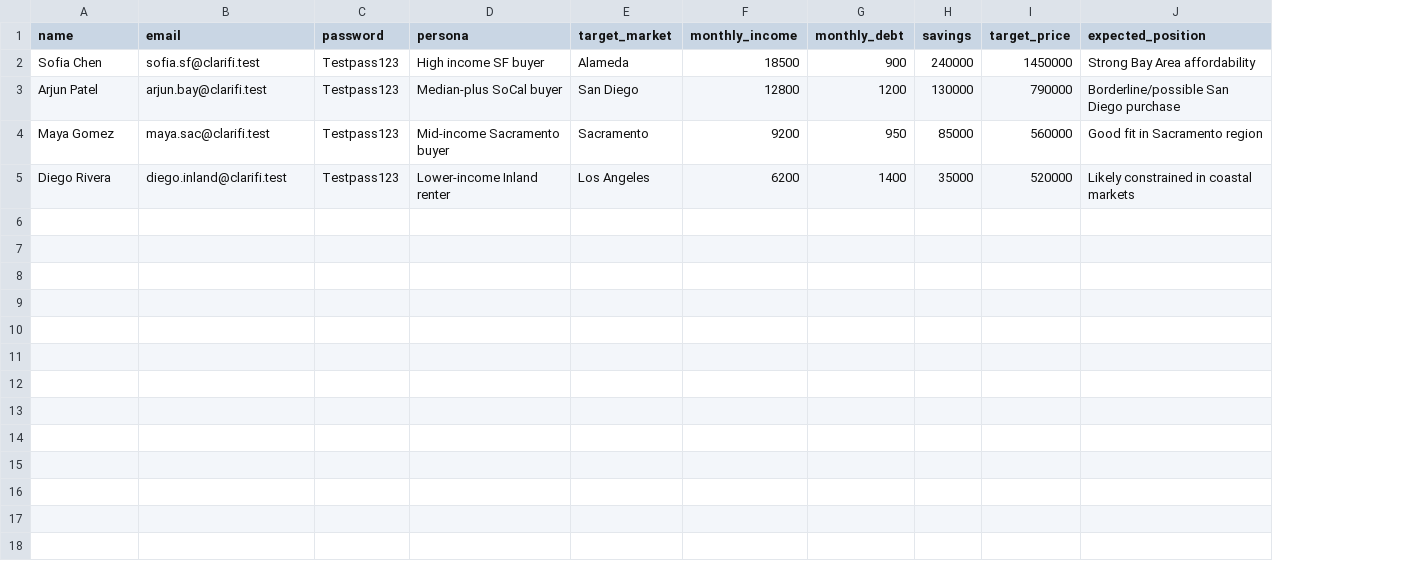
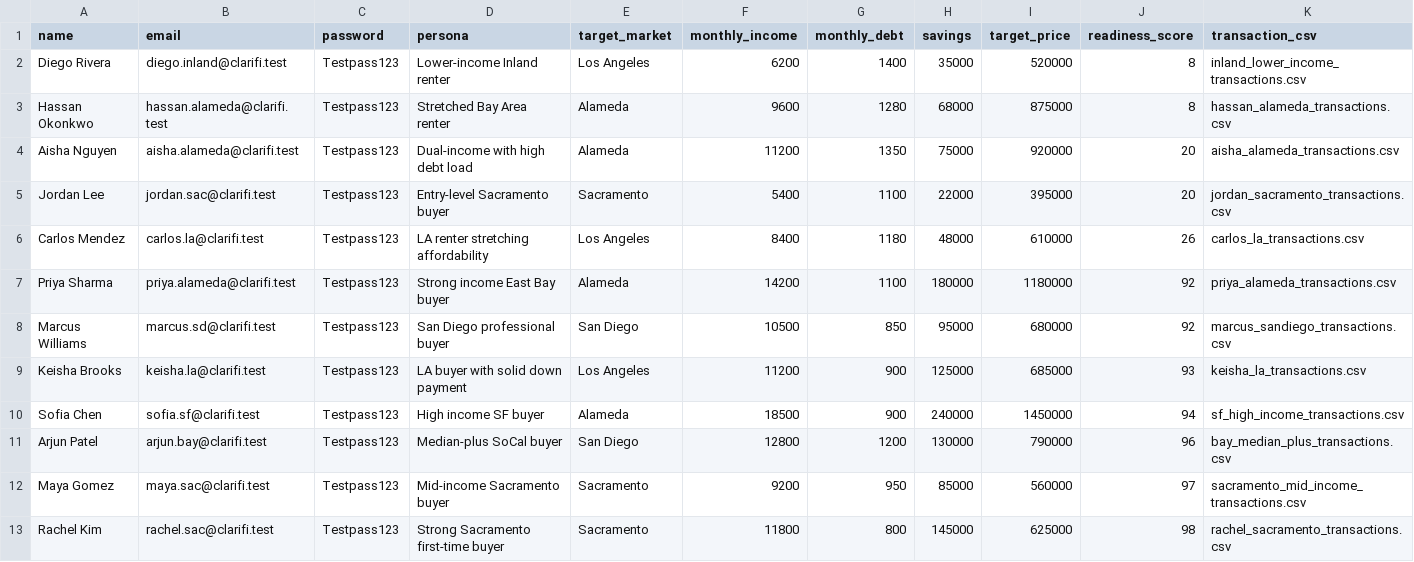
Before and after one commit to vandanacm/ClariFi, a CSV file: server/data/user_upload_pack/user_profiles_seed.csv, drawn as a sheet; removed rows and columns are numbered as before the commit, all else as after; the diff names each change by its address in the sheet, - before the commit and + after, or states it on an @@ line.

```diff
--- a/server/data/user_upload_pack/user_profiles_seed.csv
+++ b/server/data/user_upload_pack/user_profiles_seed.csv
-column J (expected_position), rows 2-4: Strong Bay Area affordability | Borderline/possible San Diego purchase | Good fit in Sacramento region
+column J (readiness_score), rows 10-12: 94 | 96 | 97
+column K (transaction_csv), rows 10-12: sf_high_income_transactions.csv | bay_median_plus_transactions.csv | sacramento_mid_income_transactions.csv
@@ row 5 moved to row 2: Diego Rivera @@
+row 3: Hassan Okonkwo | hassan.alameda@clarifi.test | Testpass123 | Stretched Bay Area renter | Alameda | 9600 | 1280 | 68000 | 875000 | 8 | hassan_alameda_transactions.csv
+row 4: Aisha Nguyen | aisha.alameda@clarifi.test | Testpass123 | Dual-income with high debt load | Alameda | 11200 | 1350 | 75000 | 920000 | 20 | aisha_alameda_transactions.csv
+row 5: Jordan Lee | jordan.sac@clarifi.test | Testpass123 | Entry-level Sacramento buyer | Sacramento | 5400 | 1100 | 22000 | 395000 | 20 | jordan_sacramento_transactions.csv
+row 6: Carlos Mendez | carlos.la@clarifi.test | Testpass123 | LA renter stretching affordability | Los Angeles | 8400 | 1180 | 48000 | 610000 | 26 | carlos_la_transactions.csv
+row 7: Priya Sharma | priya.alameda@clarifi.test | Testpass123 | Strong income East Bay buyer | Alameda | 14200 | 1100 | 180000 | 1180000 | 92 | priya_alameda_transactions.csv
+row 8: Marcus Williams | marcus.sd@clarifi.test | Testpass123 | San Diego professional buyer | San Diego | 10500 | 850 | 95000 | 680000 | 92 | marcus_sandiego_transactions.csv
+row 9: Keisha Brooks | keisha.la@clarifi.test | Testpass123 | LA buyer with solid down payment | Los Angeles | 11200 | 900 | 125000 | 685000 | 93 | keisha_la_transactions.csv
+row 13: Rachel Kim | rachel.sac@clarifi.test | Testpass123 | Strong Sacramento first-time buyer | Sacramento | 11800 | 800 | 145000 | 625000 | 98 | rachel_sacramento_transactions.csv
```
Also changed, not shown: 2 other files.
